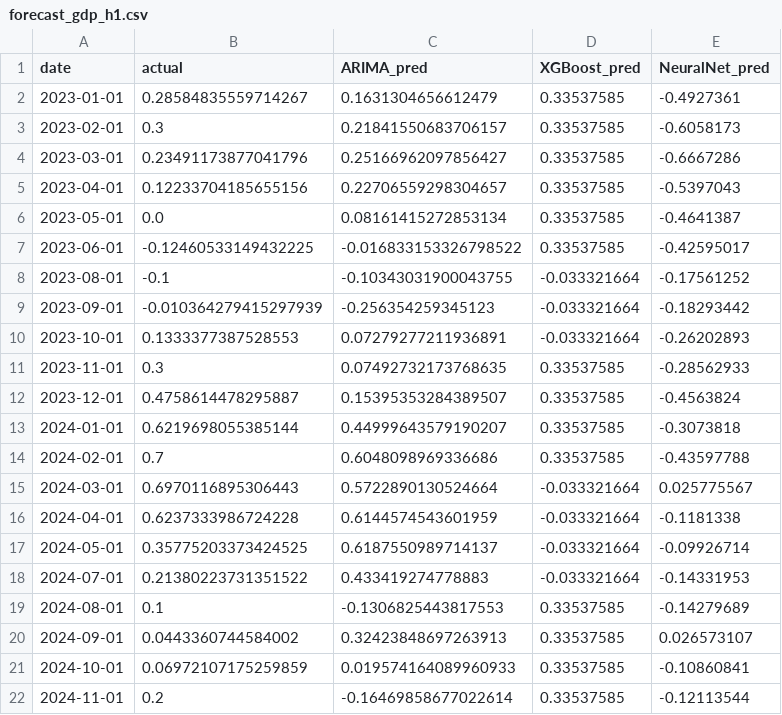
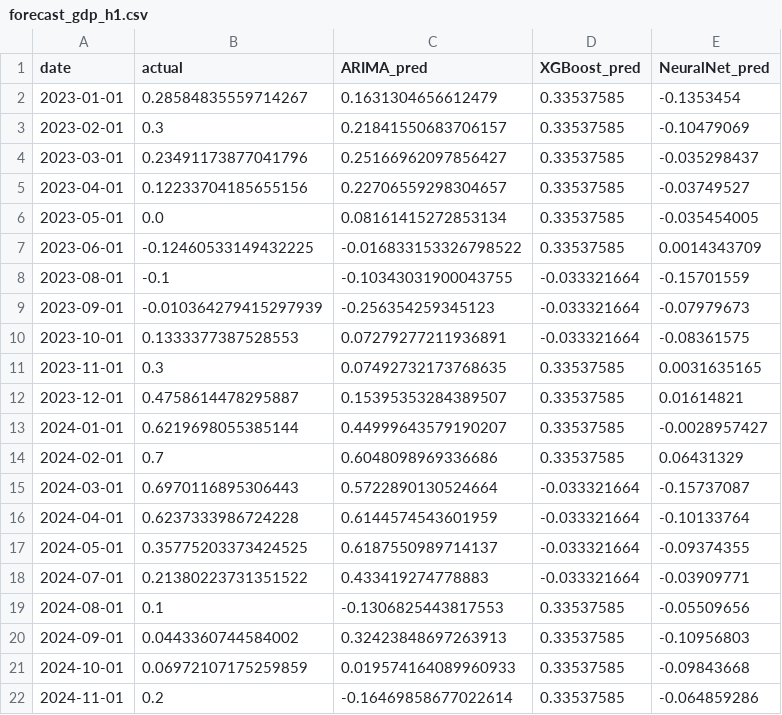
Before and after one commit to VishalKJ-ai/uk-economic-forecasting, a CSV file: outputs/forecasts/forecast_gdp_h1.csv, drawn as a sheet.

```diff
--- a/outputs/forecasts/forecast_gdp_h1.csv
+++ b/outputs/forecasts/forecast_gdp_h1.csv
@@ -1,22 +1,22 @@
 date,actual,ARIMA_pred,XGBoost_pred,NeuralNet_pred
-2023-01-01,0.28584835559714267,0.1631304656612479,0.33537585,-0.4927361
-2023-02-01,0.3,0.21841550683706157,0.33537585,-0.6058173
-2023-03-01,0.23491173877041796,0.25166962097856427,0.33537585,-0.6667286
-2023-04-01,0.12233704185655156,0.22706559298304657,0.33537585,-0.5397043
-2023-05-01,0.0,0.08161415272853134,0.33537585,-0.4641387
-2023-06-01,-0.12460533149432225,-0.016833153326798522,0.33537585,-0.42595017
-2023-08-01,-0.1,-0.10343031900043755,-0.033321664,-0.17561252
-2023-09-01,-0.010364279415297939,-0.256354259345123,-0.033321664,-0.18293442
-2023-10-01,0.1333377387528553,0.07279277211936891,-0.033321664,-0.26202893
-2023-11-01,0.3,0.07492732173768635,0.33537585,-0.28562933
-2023-12-01,0.4758614478295887,0.15395353284389507,0.33537585,-0.4563824
-2024-01-01,0.6219698055385144,0.44999643579190207,0.33537585,-0.3073818
-2024-02-01,0.7,0.6048098969336686,0.33537585,-0.43597788
-2024-03-01,0.6970116895306443,0.5722890130524664,-0.033321664,0.025775567
-2024-04-01,0.6237333986724228,0.6144574543601959,-0.033321664,-0.1181338
-2024-05-01,0.35775203373424525,0.6187550989714137,-0.033321664,-0.09926714
-2024-07-01,0.21380223731351522,0.433419274778883,-0.033321664,-0.14331953
-2024-08-01,0.1,-0.1306825443817553,0.33537585,-0.14279689
-2024-09-01,0.0443360744584002,0.32423848697263913,0.33537585,0.026573107
-2024-10-01,0.06972107175259859,0.019574164089960933,0.33537585,-0.10860841
-2024-11-01,0.2,-0.16469858677022614,0.33537585,-0.12113544
+2023-01-01,0.28584835559714267,0.1631304656612479,0.33537585,-0.1353454
+2023-02-01,0.3,0.21841550683706157,0.33537585,-0.10479069
+2023-03-01,0.23491173877041796,0.25166962097856427,0.33537585,-0.035298437
+2023-04-01,0.12233704185655156,0.22706559298304657,0.33537585,-0.03749527
+2023-05-01,0.0,0.08161415272853134,0.33537585,-0.035454005
+2023-06-01,-0.12460533149432225,-0.016833153326798522,0.33537585,0.0014343709
+2023-08-01,-0.1,-0.10343031900043755,-0.033321664,-0.15701559
+2023-09-01,-0.010364279415297939,-0.256354259345123,-0.033321664,-0.07979673
+2023-10-01,0.1333377387528553,0.07279277211936891,-0.033321664,-0.08361575
+2023-11-01,0.3,0.07492732173768635,0.33537585,0.0031635165
+2023-12-01,0.4758614478295887,0.15395353284389507,0.33537585,0.01614821
+2024-01-01,0.6219698055385144,0.44999643579190207,0.33537585,-0.0028957427
+2024-02-01,0.7,0.6048098969336686,0.33537585,0.06431329
+2024-03-01,0.6970116895306443,0.5722890130524664,-0.033321664,-0.15737087
+2024-04-01,0.6237333986724228,0.6144574543601959,-0.033321664,-0.10133764
+2024-05-01,0.35775203373424525,0.6187550989714137,-0.033321664,-0.09374355
+2024-07-01,0.21380223731351522,0.433419274778883,-0.033321664,-0.03909771
+2024-08-01,0.1,-0.1306825443817553,0.33537585,-0.05509656
+2024-09-01,0.0443360744584002,0.32423848697263913,0.33537585,-0.10956803
+2024-10-01,0.06972107175259859,0.019574164089960933,0.33537585,-0.09843668
+2024-11-01,0.2,-0.16469858677022614,0.33537585,-0.064859286
```
Also changed, not shown: outputs/forecasts/forecast_cpi_h1.csv, outputs/forecasts/forecast_cpi_h6.csv, 18 other files.
